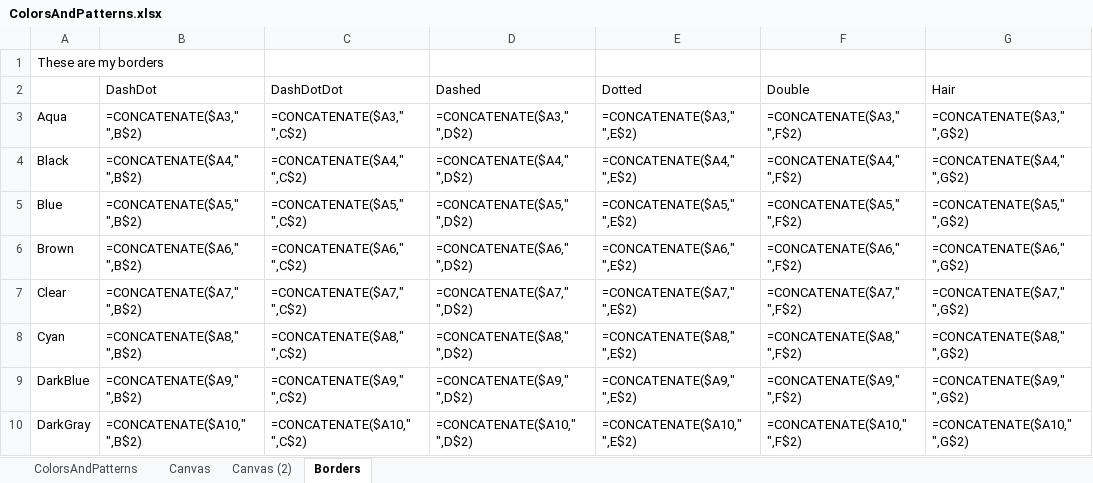
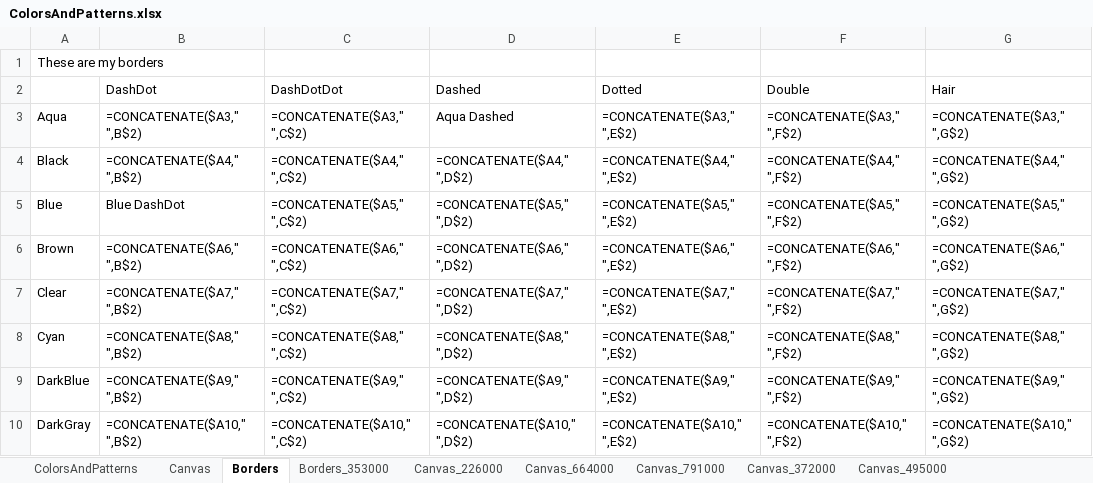
Before and after one commit to keysight-eggplant/TSU_Excel.suite, an Excel workbook: Resources/ColorsAndPatterns.xlsx, sheet Borders, drawn as a sheet; only a part is shown; values as stored, in another font and other column widths than the file's, no borders; formulas are shown in place of their values; the diff names each change by its address in the sheet, - before the commit and + after, or states it on an @@ line.

Commit message:
updated colors and added borders

```diff
--- a/Resources/ColorsAndPatterns.xlsx (sheet Borders)
+++ b/Resources/ColorsAndPatterns.xlsx (sheet Borders)
-sheet tab: Canvas (2)
+sheet tab: Borders_353000
+sheet tab: Canvas_226000
+sheet tab: Canvas_664000
+sheet tab: Canvas_791000
+sheet tab: Canvas_372000
+sheet tab: Canvas_495000
-D3 (Dashed): =CONCATENATE($A3," ",D$2)
+D3 (Dashed): Aqua Dashed
-B5 (DashDot): =CONCATENATE($A5," ",B$2)
+B5 (DashDot): Blue DashDot
```
Also changed, not shown: Resources/Test12.xlsx, 7 other files.
